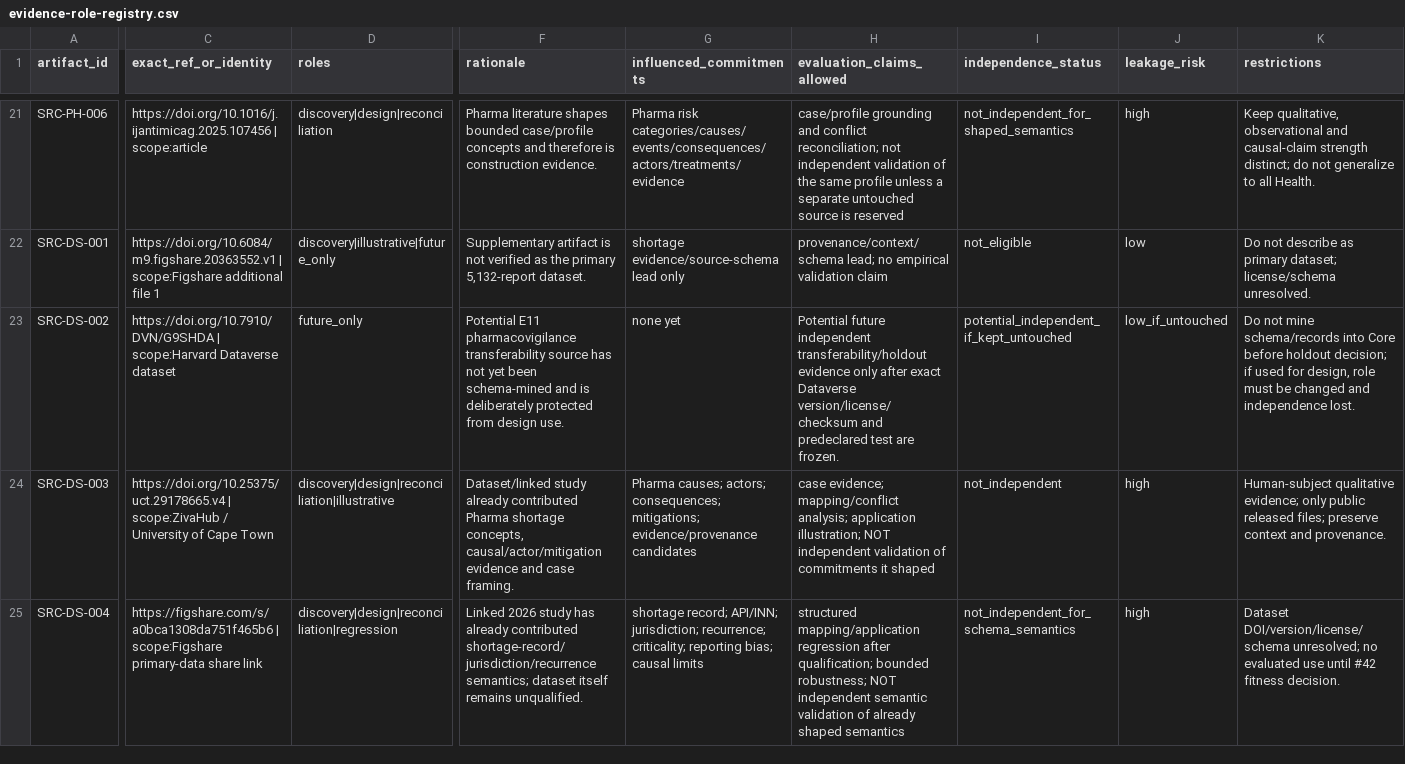
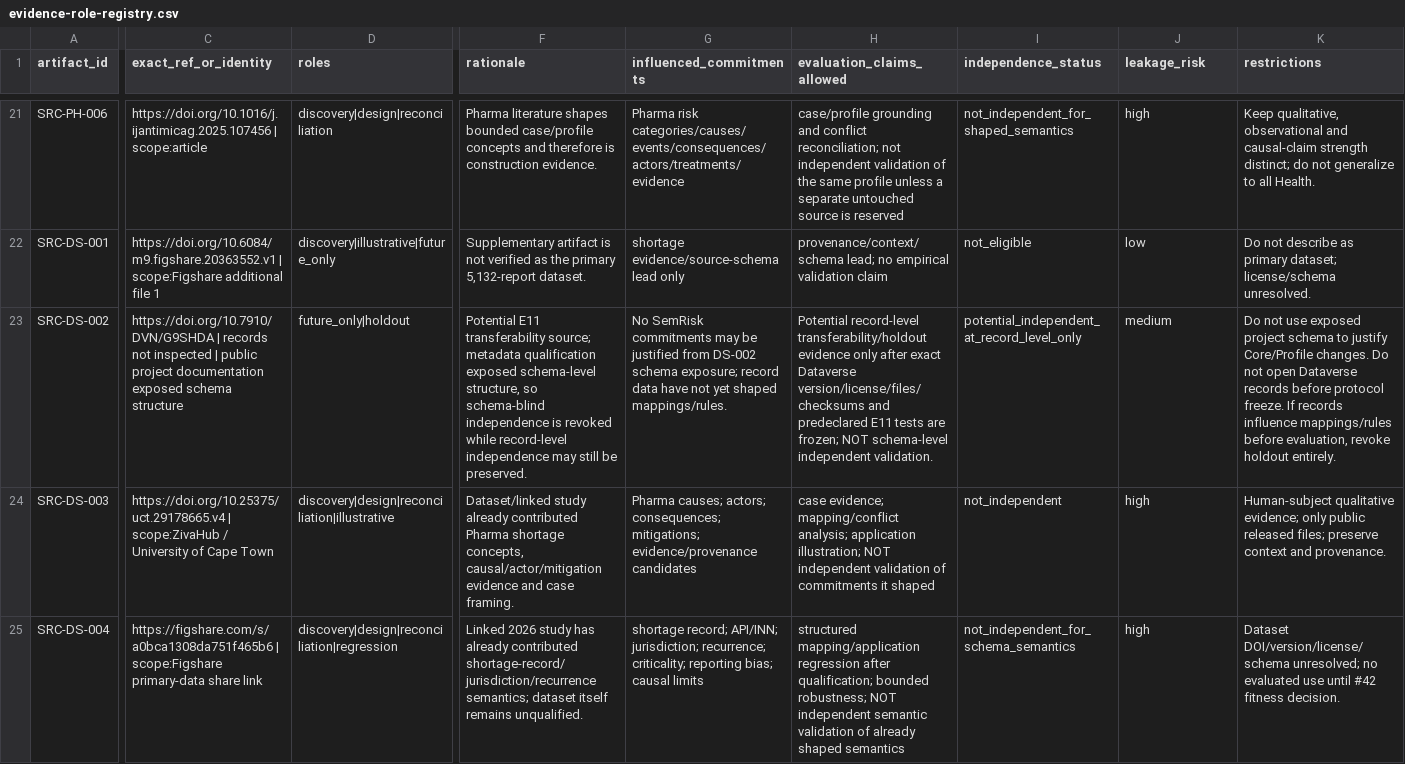
Before and after one commit to ArazSaieArasi3/SemRisk, a CSV file: evaluation/evidence-role-registry.csv, drawn as a sheet; only a part is shown, gaps mark what is left out; the diff covers the shown part only; the diff names each change by its address in the sheet, - before the commit and + after, or states it on an @@ line.

Commit message:
Governance: narrow DS-002 holdout to record-level independence

```diff
--- a/evaluation/evidence-role-registry.csv
+++ b/evaluation/evidence-role-registry.csv
-C23 (exact_ref_or_identity): https://doi.org/10.7910/DVN/G9SHDA | scope:Harvard Dataverse dataset
+C23 (exact_ref_or_identity): https://doi.org/10.7910/DVN/G9SHDA | records not inspected | public project documentation exposed schema structure
-D23 (roles): future_only
+D23 (roles): future_only|holdout
-F23 (rationale): Potential E11 pharmacovigilance transferability source has not yet been schema-mined and is deliberately protected from design use.
+F23 (rationale): Potential E11 transferability source; metadata qualification exposed schema-level structure, so schema-blind independence is revoked while record-level independence may still be preserved.
-G23 (influenced_commitments): none yet
+G23 (influenced_commitments): No SemRisk commitments may be justified from DS-002 schema exposure; record data have not yet shaped mappings/rules.
-H23 (evaluation_claims_allowed): Potential future independent transferability/holdout evidence only after exact Dataverse version/license/checksum and predeclared test are frozen.
+H23 (evaluation_claims_allowed): Potential record-level transferability/holdout evidence only after exact Dataverse version/license/files/checksums and predeclared E11 tests are frozen; NOT schema-level independent validation.
-I23 (independence_status): potential_independent_if_kept_untouched
+I23 (independence_status): potential_independent_at_record_level_only
-J23 (leakage_risk): low_if_untouched
+J23 (leakage_risk): medium
-K23 (restrictions): Do not mine schema/records into Core before holdout decision; if used for design, role must be changed and independence lost.
+K23 (restrictions): Do not use exposed project schema to justify Core/Profile changes. Do not open Dataverse records before protocol freeze. If records influence mappings/rules before evaluation, revoke holdout entirely.
```
Also changed, not shown: 2 edited cells elsewhere in this file.
